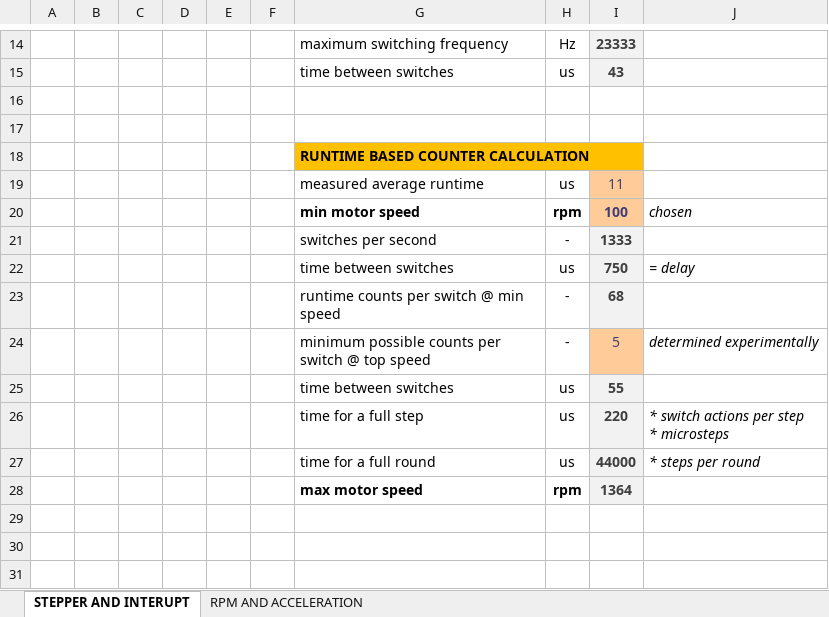
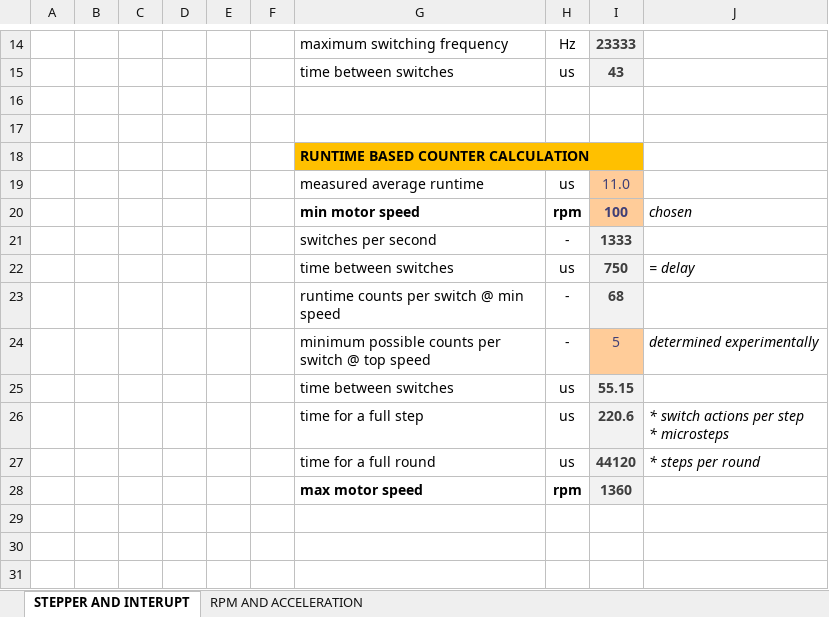
Before and after one commit to chischte/stepper-satellite, an Excel workbook: calculations/motor_calculations.xlsx, sheet STEPPER AND INTERUPT, drawn as a sheet; only a part is shown, gaps mark what is left out; values as stored, in another font and other column widths than the file's, no borders; the diff names each change by its address in the sheet, - before the commit and + after, or states it on an @@ line.

```diff
--- a/calculations/motor_calculations.xlsx (sheet STEPPER AND INTERUPT)
+++ b/calculations/motor_calculations.xlsx (sheet STEPPER AND INTERUPT)
-I19: 11
+I19: 11.0
-I25: 55
+I25: 55.15
-I26: 220
+I26: 220.6
-I27: 44000
+I27: 44120
-I28: 1364
+I28: 1360
```
Also changed, not shown: sheet RPM AND ACCELERATION, formulas that keep their value, charts or pictures, 1 other file.
